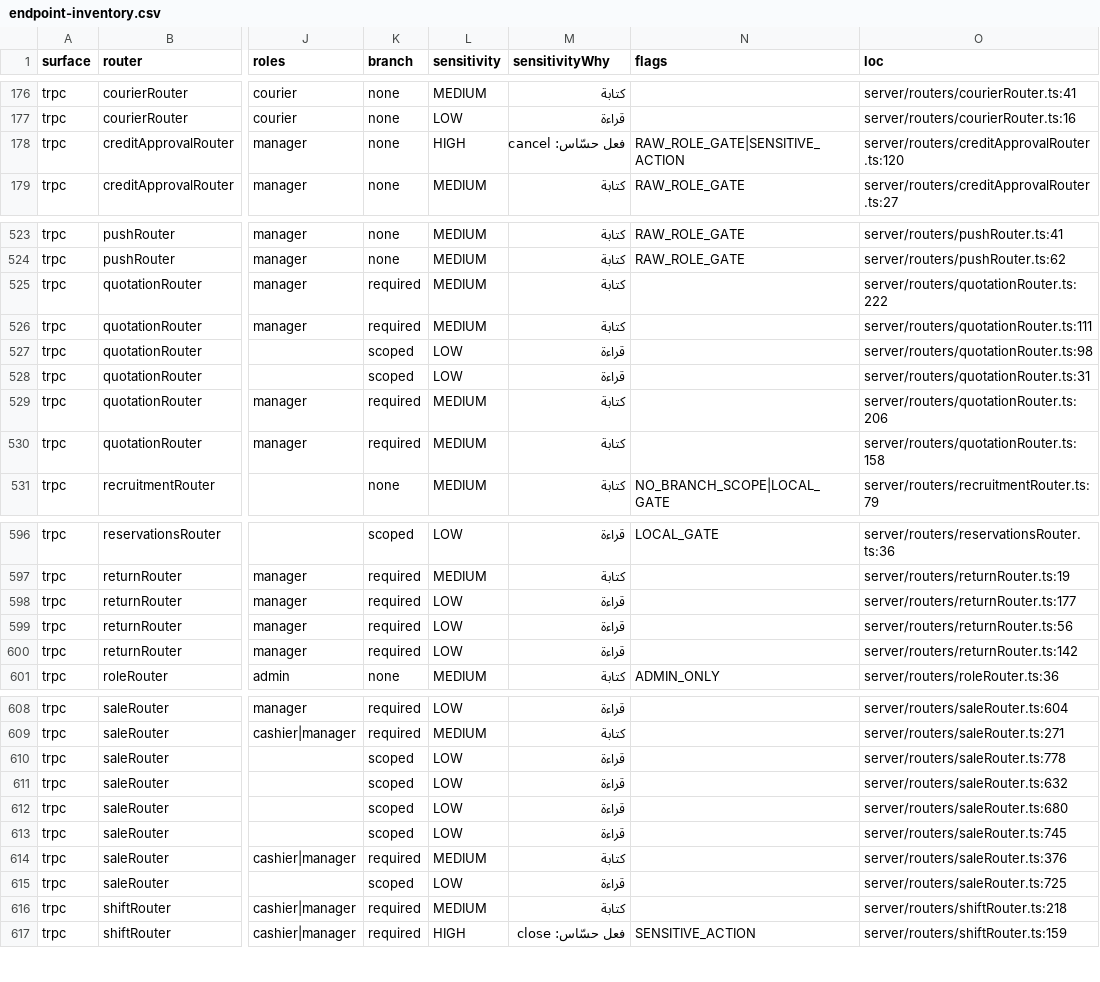
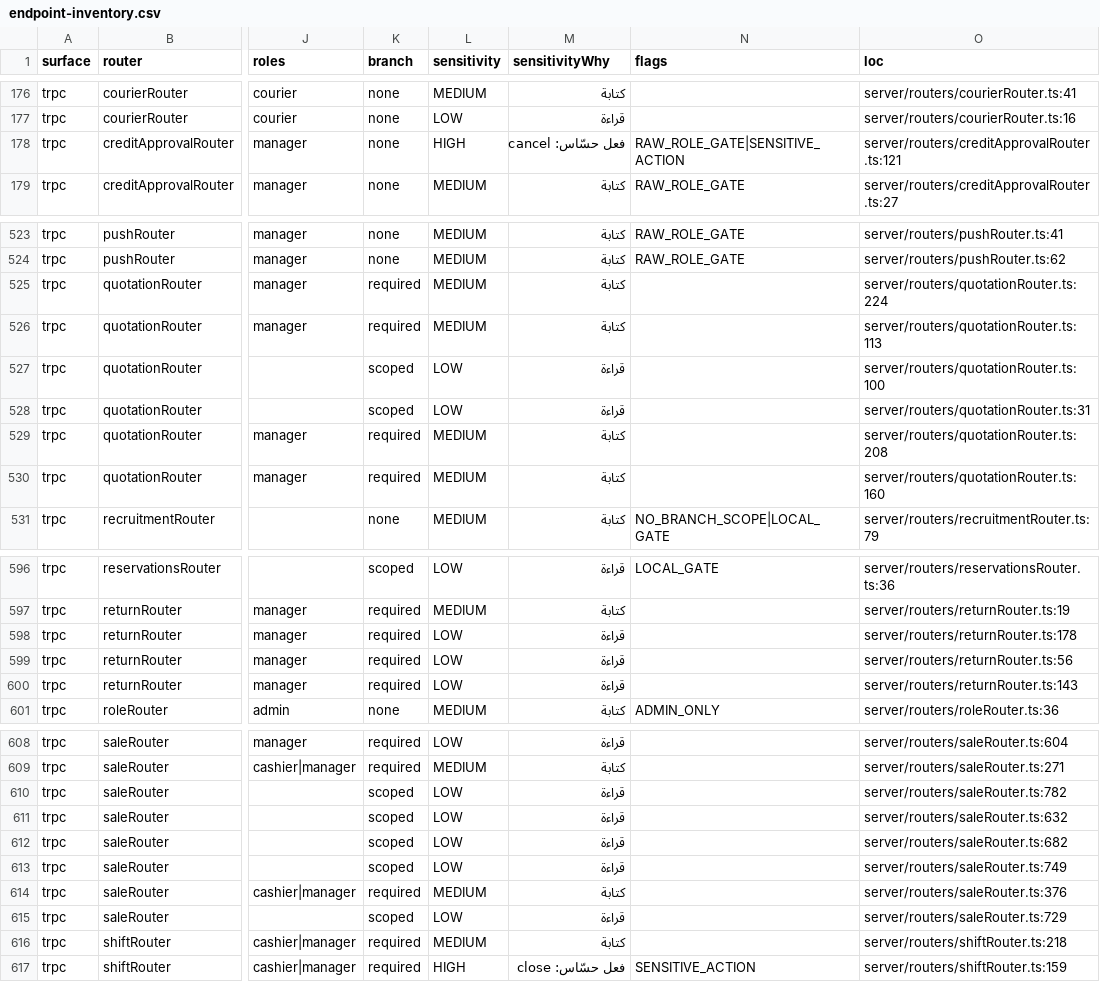
Before and after one commit to ahrrfy/business_management_system, a CSV file: docs/authz/endpoint-inventory.csv, drawn as a sheet; only a part is shown, gaps mark what is left out; the diff names each change by its address in the sheet, - before the commit and + after, or states it on an @@ line.

```diff
--- a/docs/authz/endpoint-inventory.csv
+++ b/docs/authz/endpoint-inventory.csv
-O178 (loc): server/routers/creditApprovalRouter.ts:120
+O178 (loc): server/routers/creditApprovalRouter.ts:121
-O525 (loc): server/routers/quotationRouter.ts:222
+O525 (loc): server/routers/quotationRouter.ts:224
-O526 (loc): server/routers/quotationRouter.ts:111
+O526 (loc): server/routers/quotationRouter.ts:113
-O527 (loc): server/routers/quotationRouter.ts:98
+O527 (loc): server/routers/quotationRouter.ts:100
-O529 (loc): server/routers/quotationRouter.ts:206
+O529 (loc): server/routers/quotationRouter.ts:208
-O530 (loc): server/routers/quotationRouter.ts:158
+O530 (loc): server/routers/quotationRouter.ts:160
-O598 (loc): server/routers/returnRouter.ts:177
+O598 (loc): server/routers/returnRouter.ts:178
-O600 (loc): server/routers/returnRouter.ts:142
+O600 (loc): server/routers/returnRouter.ts:143
-O610 (loc): server/routers/saleRouter.ts:778
+O610 (loc): server/routers/saleRouter.ts:782
-O612 (loc): server/routers/saleRouter.ts:680
+O612 (loc): server/routers/saleRouter.ts:682
-O613 (loc): server/routers/saleRouter.ts:745
+O613 (loc): server/routers/saleRouter.ts:749
-O615 (loc): server/routers/saleRouter.ts:725
+O615 (loc): server/routers/saleRouter.ts:729
```
Also changed, not shown: 7 other files.
